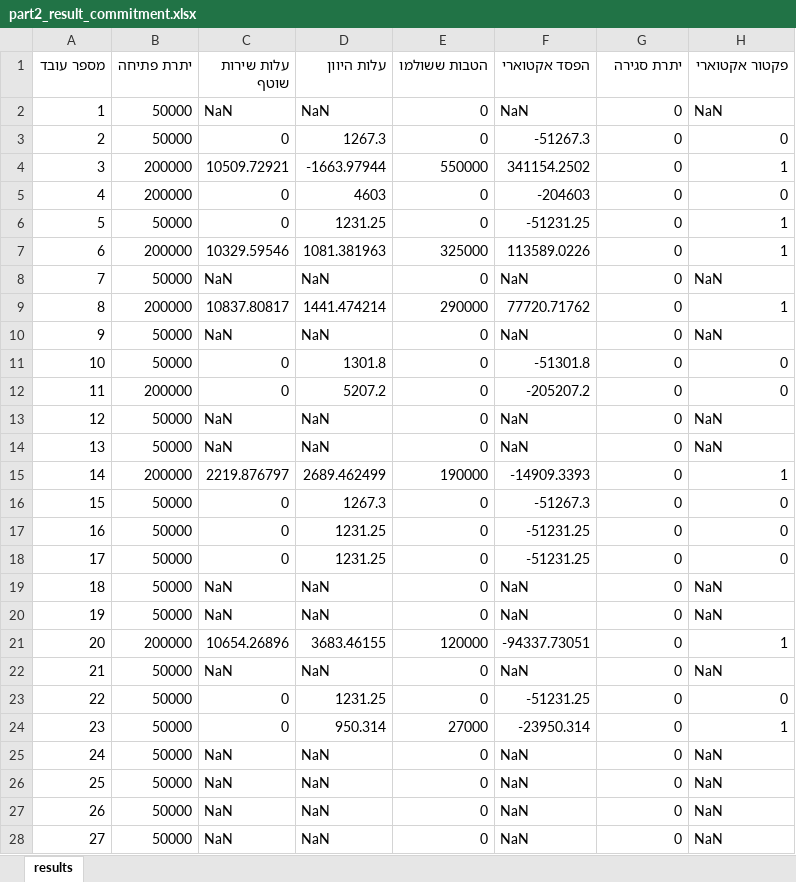
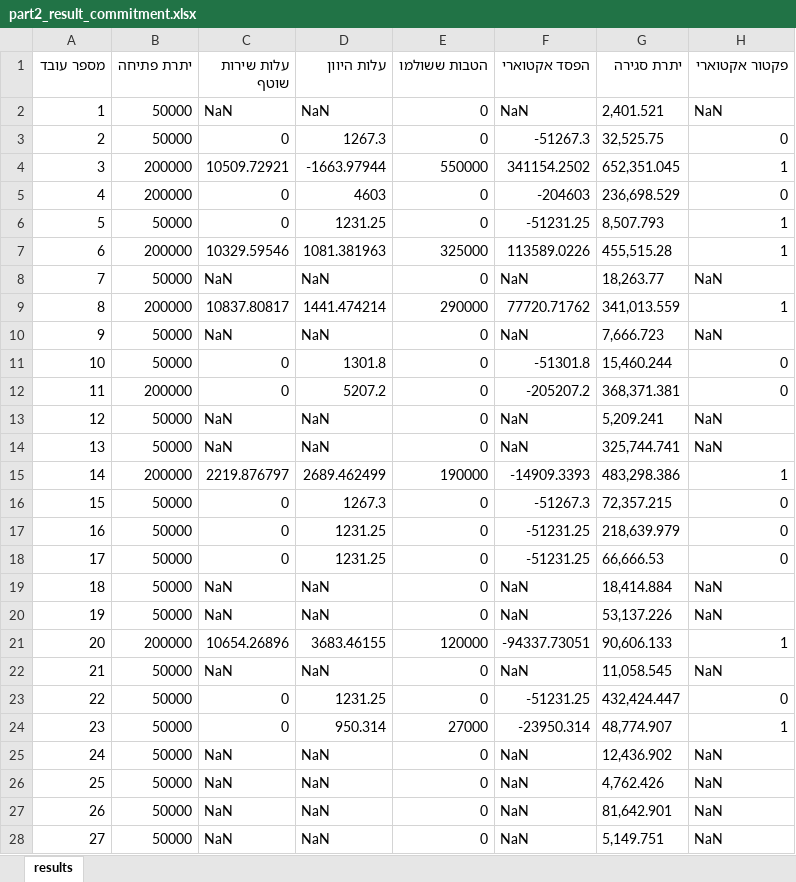
Before and after one commit to Eliraas1/here-app, an Excel workbook: part2_result_commitment.xlsx, sheet results, drawn as a sheet; only a part is shown; values as stored, in another font and other column widths than the file's, no borders; the diff covers the shown part only; the diff names each change by its address in the sheet, - before the commit and + after, or states it on an @@ line.

```diff
--- a/part2_result_commitment.xlsx (sheet results)
+++ b/part2_result_commitment.xlsx (sheet results)
-G2 (יתרת סגירה): 0
+G2 (יתרת סגירה): 2,401.521
-G3 (יתרת סגירה): 0
+G3 (יתרת סגירה): 32,525.75
-G4 (יתרת סגירה): 0
+G4 (יתרת סגירה): 652,351.045
-G5 (יתרת סגירה): 0
+G5 (יתרת סגירה): 236,698.529
-G6 (יתרת סגירה): 0
+G6 (יתרת סגירה): 8,507.793
-G7 (יתרת סגירה): 0
+G7 (יתרת סגירה): 455,515.28
-G8 (יתרת סגירה): 0
+G8 (יתרת סגירה): 18,263.77
-G9 (יתרת סגירה): 0
+G9 (יתרת סגירה): 341,013.559
-G10 (יתרת סגירה): 0
+G10 (יתרת סגירה): 7,666.723
-G11 (יתרת סגירה): 0
+G11 (יתרת סגירה): 15,460.244
-G12 (יתרת סגירה): 0
+G12 (יתרת סגירה): 368,371.381
-G13 (יתרת סגירה): 0
+G13 (יתרת סגירה): 5,209.241
-G14 (יתרת סגירה): 0
+G14 (יתרת סגירה): 325,744.741
-G15 (יתרת סגירה): 0
+G15 (יתרת סגירה): 483,298.386
-G16 (יתרת סגירה): 0
+G16 (יתרת סגירה): 72,357.215
-G17 (יתרת סגירה): 0
+G17 (יתרת סגירה): 218,639.979
-G18 (יתרת סגירה): 0
+G18 (יתרת סגירה): 66,666.53
-G19 (יתרת סגירה): 0
+G19 (יתרת סגירה): 18,414.884
-G20 (יתרת סגירה): 0
+G20 (יתרת סגירה): 53,137.226
-G21 (יתרת סגירה): 0
+G21 (יתרת סגירה): 90,606.133
-G22 (יתרת סגירה): 0
+G22 (יתרת סגירה): 11,058.545
-G23 (יתרת סגירה): 0
+G23 (יתרת סגירה): 432,424.447
-G24 (יתרת סגירה): 0
+G24 (יתרת סגירה): 48,774.907
-G25 (יתרת סגירה): 0
+G25 (יתרת סגירה): 12,436.902
-G26 (יתרת סגירה): 0
+G26 (יתרת סגירה): 4,762.426
-G27 (יתרת סגירה): 0
+G27 (יתרת סגירה): 81,642.901
-G28 (יתרת סגירה): 0
+G28 (יתרת סגירה): 5,149.751
```
Also changed, not shown: 125 edited cells and cell formats elsewhere in this sheet, write.xlsx, 5 other files.
